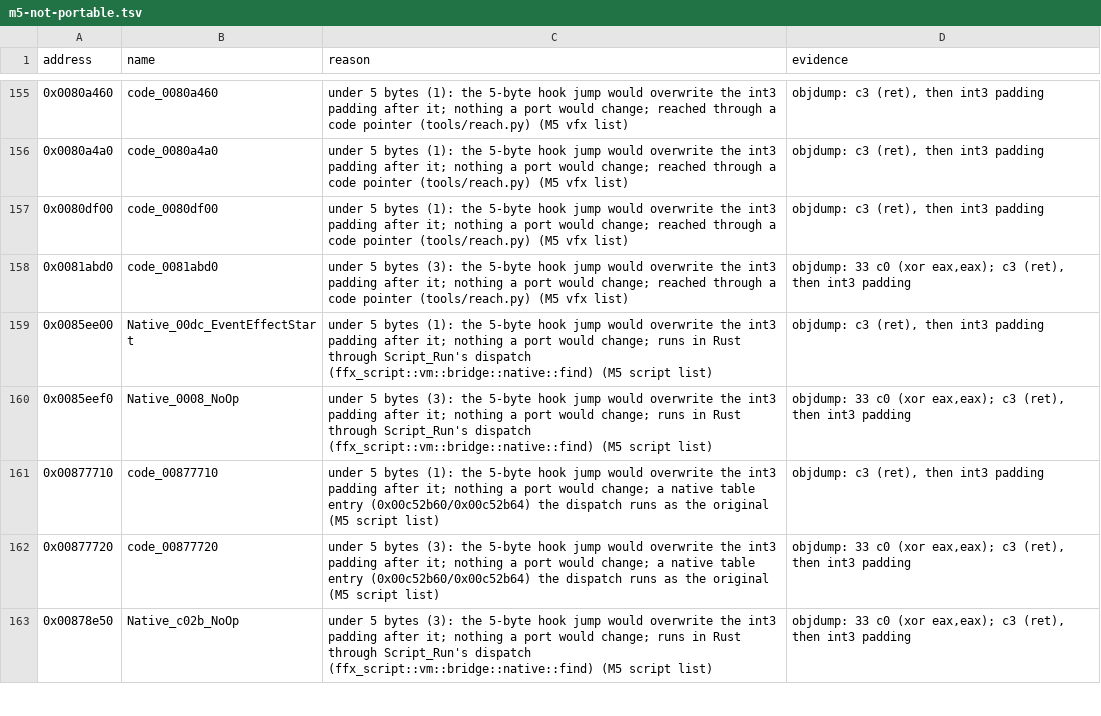
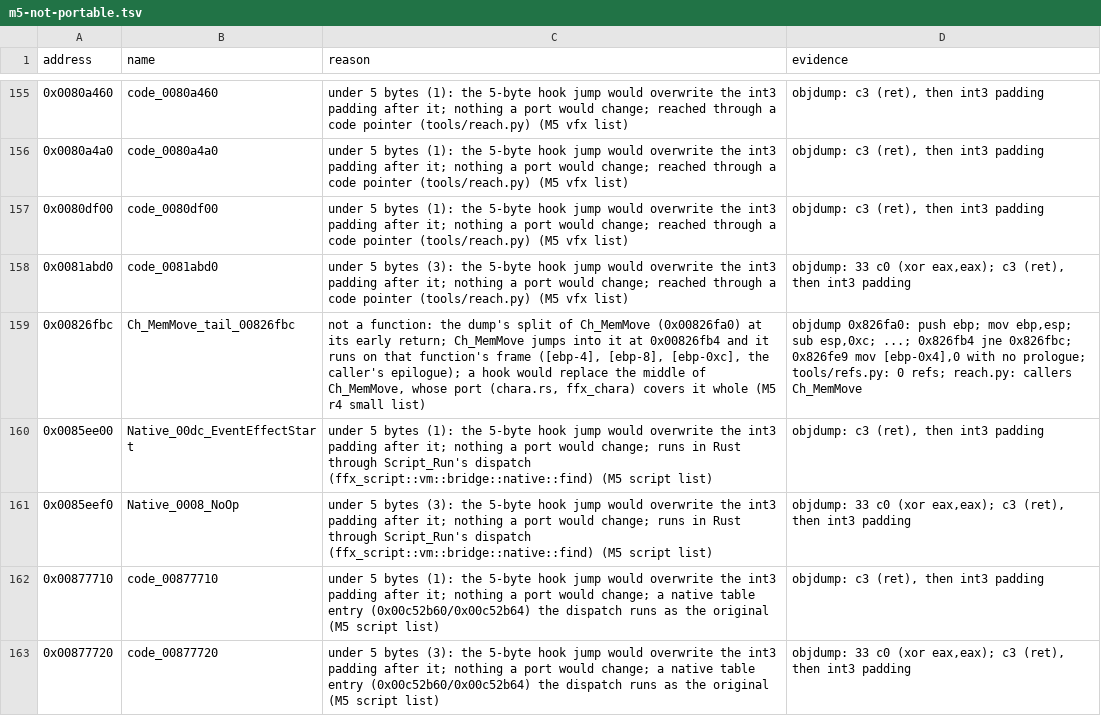
Before and after one commit to yutamago/ffx-rust, a TSV file: symbols/m5-not-portable.tsv, drawn as a sheet; only a part is shown, gaps mark what is left out; the shorter side is filled out with more unchanged rows; the diff names each change by its address in the sheet, - before the commit and + after, or states it on an @@ line.

Commit message:
m5 main r4 b2: 32 functions: the PS2 movie viewer, the page heap, character debug tools, dlmalloc tmalloc_small
The movie viewer (ffx_sg::m5main4_viewer): GsRefTags_0077f160,
MovieViewer_BlockStep/TiledUpload/IPictureMovie/IntraDecode/FrameOut,
mpegstrendsub, MovieViewer_AllocBuffers_0077df90 and
MovieViewer_PictureSetup_0077ce10 (not dump functions; sizes measured).
The page heap behind g_MemSystem (ffx_sg::m5main4_pages): the block
pool (new page, alloc, free, free all), UserHeap_freeAll, the locked
heap/pool teardown funclet callees, the fixed-size allocators (init,
destroy, chunk removal), the large-allocation table (iterator, clear,
free, destroy) and MemSystem_create_009428b0. Characters
(m5main4_chara): ClusterCache_clear_0069a9c0, Ch_LoadHdRenderData,
Ch_MotionName_008371f0, Ch_SetSysMotion_ViewerAnimation,
ChrAnimWin_Proc_0093e370, Ch_ReadMotionViewer. dlmalloc_tmalloc_small
0x006eb950 (m5main4_lib), CamDebug_PointOrbit_00942520 (m5main4_misc).

0x00826fbc (Ch_MemMove's tail, run on Ch_MemMove's frame) goes to
m5-not-portable.tsv: the port of Ch_MemMove covers it.

Parity tests (image, field, battle; synthetic memory for every
branch; the page pool on random alloc/free sequences); mutants
46+34+9: all killed but 6 judged equivalent; static checks at 0; host
and 32-bit clippy, build-hook.

```diff
--- a/symbols/m5-not-portable.tsv
+++ b/symbols/m5-not-portable.tsv
+row 159: 0x00826fbc | Ch_MemMove_tail_00826fbc | not a function: the dump's split of Ch_MemMove (0x00826fa0) at its early return; Ch_MemMove jumps into it at 0x00826fb4 and it runs on that function's frame ([ebp-4], [ebp-8], [ebp-0xc], the caller's epilogue); a hook would replace the middle of Ch_MemMove, whose port (chara.rs, ffx_chara) covers it whole (M5 r4 small list) | objdump 0x826fa0: push ebp; mov ebp,esp; sub esp,0xc; ...; 0x826fb4 jne 0x826fbc; 0x826fe9 mov [ebp-0x4],0 with no prologue; tools/refs.py: 0 refs; reach.py: callers Ch_MemMove
```
Also changed, not shown: symbols/sizes.tsv, 9 other files.
